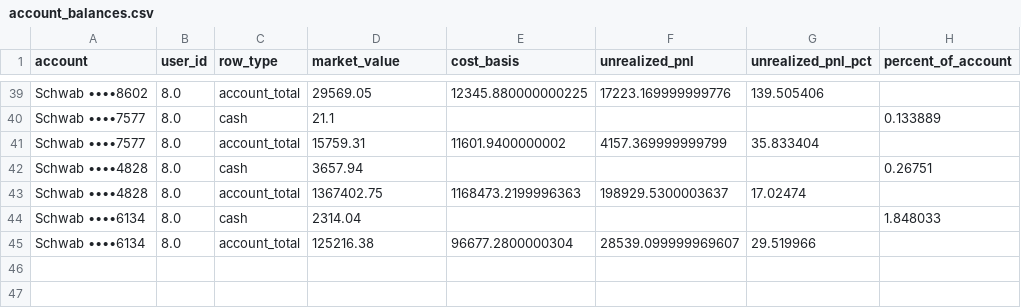
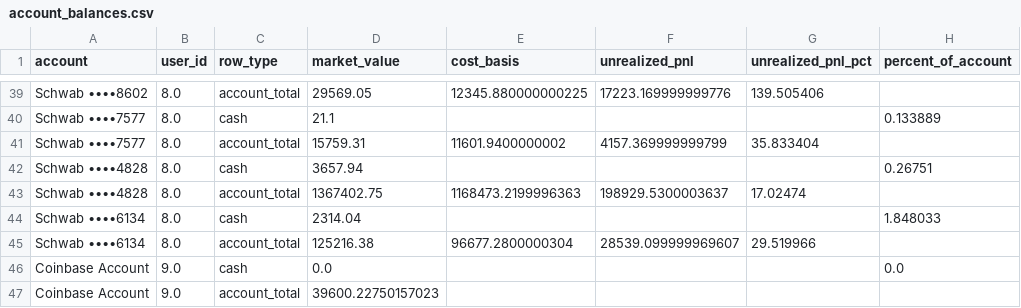
Before and after one commit to cameronjefferey/ccwj, a CSV file: dbt/seeds/account_balances.csv, drawn as a sheet; only a part is shown, gaps mark what is left out.

```diff
--- a/dbt/seeds/account_balances.csv
+++ b/dbt/seeds/account_balances.csv
@@ -45 +45,3 @@ Schwab ••••6134,8.0,cash,2314.04,,,,1.848033
 Schwab ••••6134,8.0,account_total,125216.38,96677.2800000304,28539.099999969607,29.519966,
+Coinbase Account,9.0,cash,0.0,,,,0.0
+Coinbase Account,9.0,account_total,39600.22750157023,,,,
```
Also changed, not shown: dbt/seeds/current_positions.csv, 1 other file.
